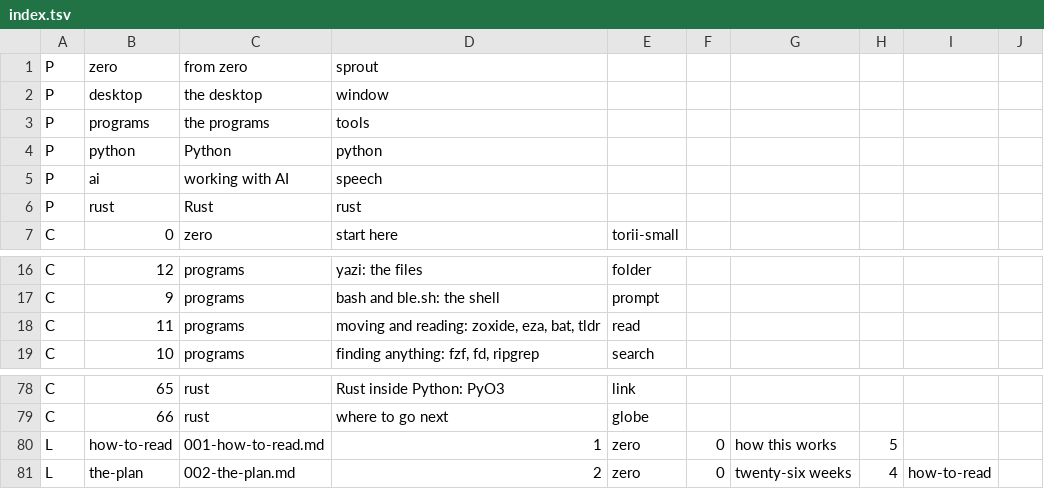
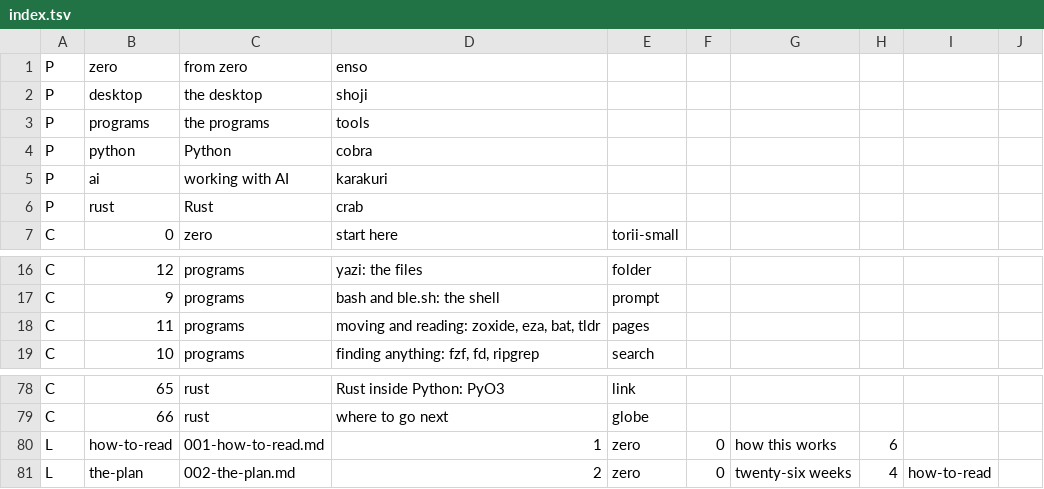
Before and after one commit to MoeDia/fedokawaii, a TSV file: docs/learn/index.tsv, drawn as a sheet; only a part is shown, gaps mark what is left out.

```diff
--- a/docs/learn/index.tsv
+++ b/docs/learn/index.tsv
@@ -1,7 +1,7 @@
-P	zero	from zero	sprout
-P	desktop	the desktop	window
+P	zero	from zero	enso
+P	desktop	the desktop	shoji
 P	programs	the programs	tools
-P	python	Python	python
-P	ai	working with AI	speech
-P	rust	Rust	rust
+P	python	Python	cobra
+P	ai	working with AI	karakuri
+P	rust	Rust	crab
 C	0	zero	start here	torii-small
@@ -17,3 +17,3 @@ C	12	programs	yazi: the files	folder
 C	9	programs	bash and ble.sh: the shell	prompt
-C	11	programs	moving and reading: zoxide, eza, bat, tldr	read
+C	11	programs	moving and reading: zoxide, eza, bat, tldr	pages
 C	10	programs	finding anything: fzf, fd, ripgrep	search
@@ -79,3 +79,3 @@ C	65	rust	Rust inside Python: PyO3	link
 C	66	rust	where to go next	globe
-L	how-to-read	001-how-to-read.md	1	zero	0	how this works	5		
+L	how-to-read	001-how-to-read.md	1	zero	0	how this works	6		
 L	the-plan	002-the-plan.md	2	zero	0	twenty-six weeks	4	how-to-read	
```
Also changed, not shown: 36 other files.
